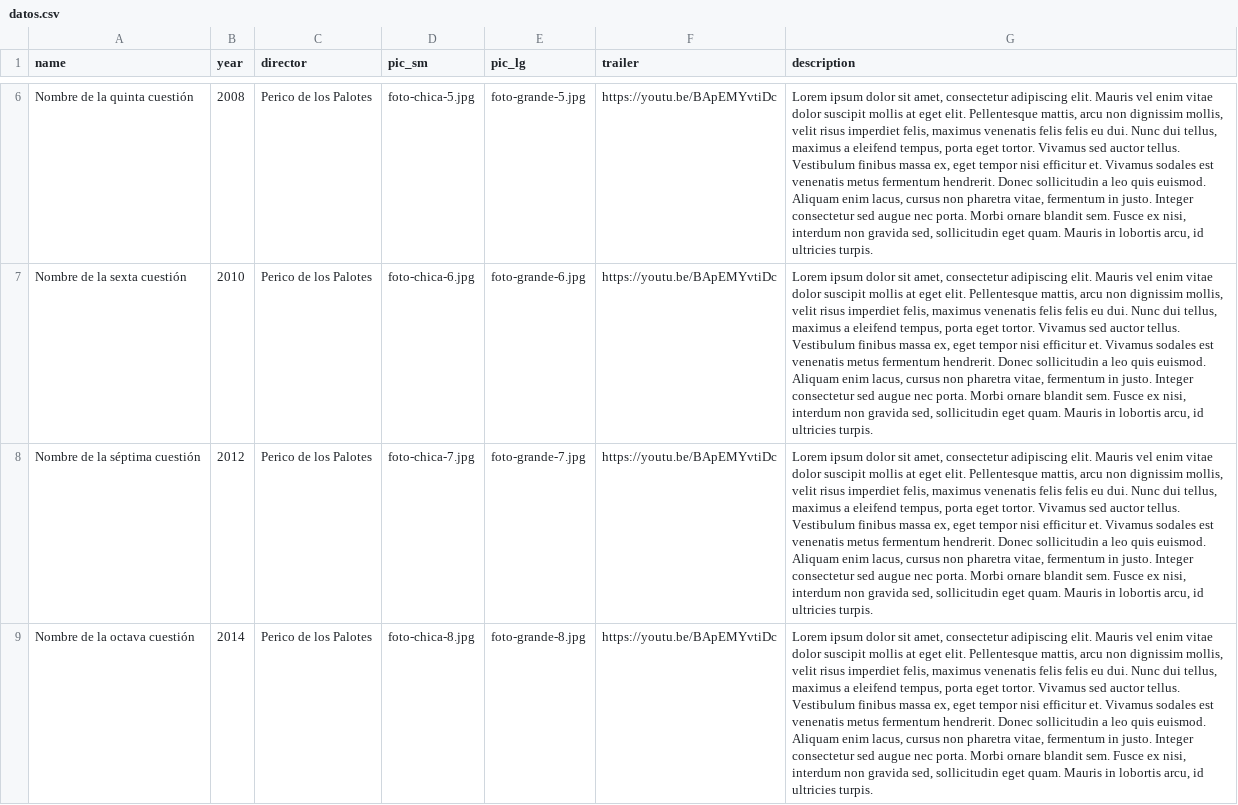
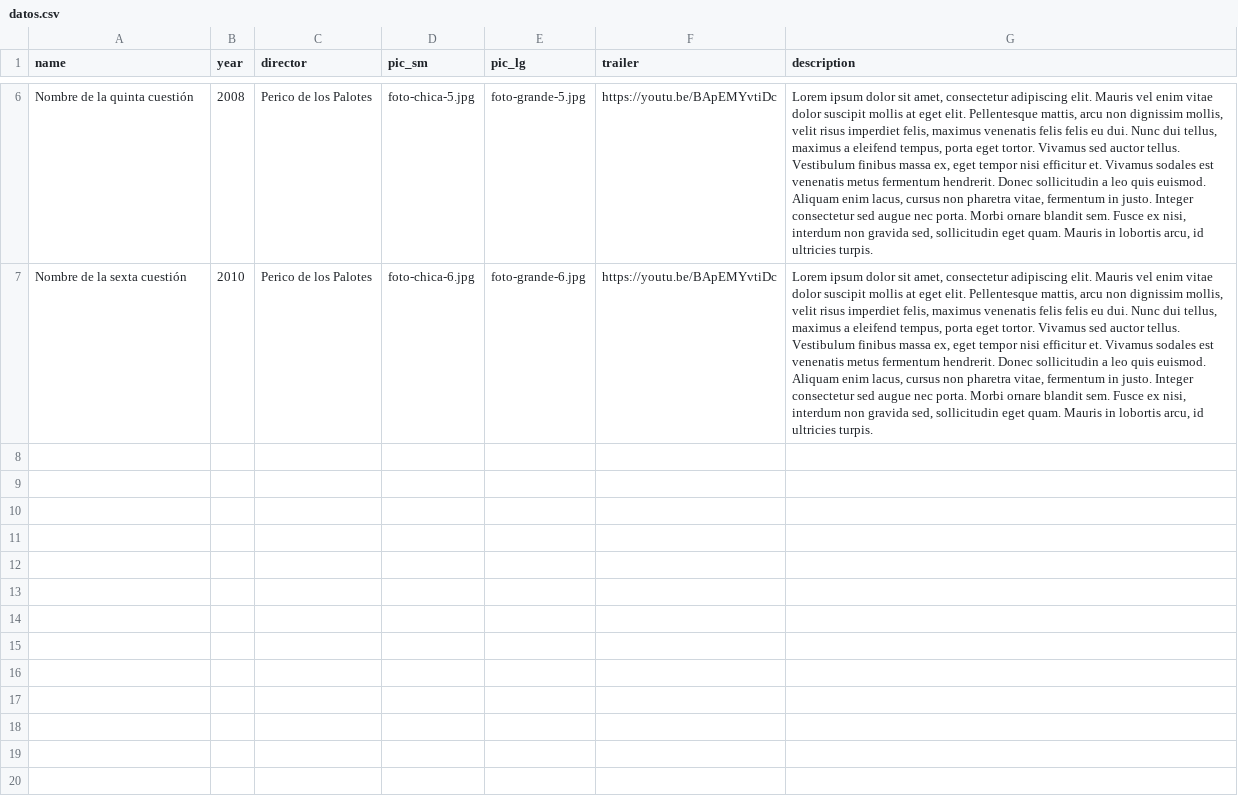
Before and after one commit to vicentemunozenr/Diseno-y-nuevos-medios, a CSV file: clase-09/datos.csv, drawn as a sheet; only a part is shown, gaps mark what is left out; the diff covers the shown part only; the diff names each change by its address in the sheet, - before the commit and + after, or states it on an @@ line.

Commit message:
Update datos.csv

```diff
--- a/clase-09/datos.csv
+++ b/clase-09/datos.csv
-row 8: Nombre de la séptima cuestión | 2012 | Perico de los Palotes | foto-chica-7.jpg | foto-grande-7.jpg | https://youtu.be/BApEMYvtiDc | Lorem ipsum dolor sit amet, consectetur adipiscing elit. Mauris vel enim vitae dolor suscipit mollis at eget elit. Pellentesque mattis, arcu non dignissim mollis, velit risus imperdiet felis, maximus venenatis felis felis eu dui. Nunc dui tellus, maximus a eleifend tempus, porta eget tortor. Vivamus sed auctor tellus. Vestibulum finibus massa ex, eget tempor nisi efficitur et. Vivamus sodales est venenatis metus fermentum hendrerit. Donec sollicitudin a leo quis euismod. Aliquam enim lacus, cursus non pharetra vitae, fermentum in justo. Integer consectetur sed augue nec porta. Morbi ornare blandit sem. Fusce ex nisi, interdum non gravida sed, sollicitudin eget quam. Mauris in lobortis arcu, id ultricies turpis.
-row 9: Nombre de la octava cuestión | 2014 | Perico de los Palotes | foto-chica-8.jpg | foto-grande-8.jpg | https://youtu.be/BApEMYvtiDc | Lorem ipsum dolor sit amet, consectetur adipiscing elit. Mauris vel enim vitae dolor suscipit mollis at eget elit. Pellentesque mattis, arcu non dignissim mollis, velit risus imperdiet felis, maximus venenatis felis felis eu dui. Nunc dui tellus, maximus a eleifend tempus, porta eget tortor. Vivamus sed auctor tellus. Vestibulum finibus massa ex, eget tempor nisi efficitur et. Vivamus sodales est venenatis metus fermentum hendrerit. Donec sollicitudin a leo quis euismod. Aliquam enim lacus, cursus non pharetra vitae, fermentum in justo. Integer consectetur sed augue nec porta. Morbi ornare blandit sem. Fusce ex nisi, interdum non gravida sed, sollicitudin eget quam. Mauris in lobortis arcu, id ultricies turpis.
```
Also changed, not shown: 1 removed row and 4 edited cells elsewhere in this file.
